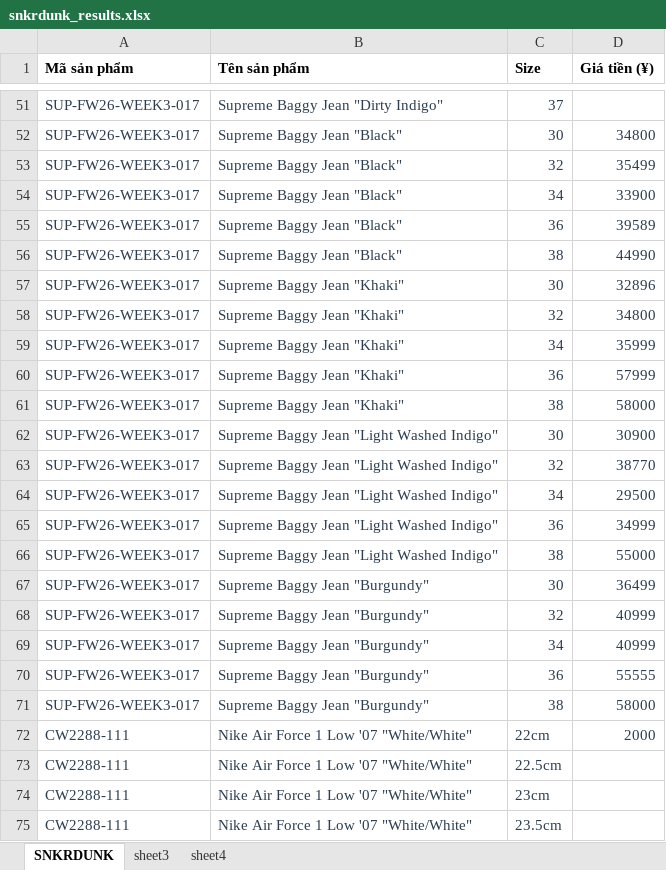
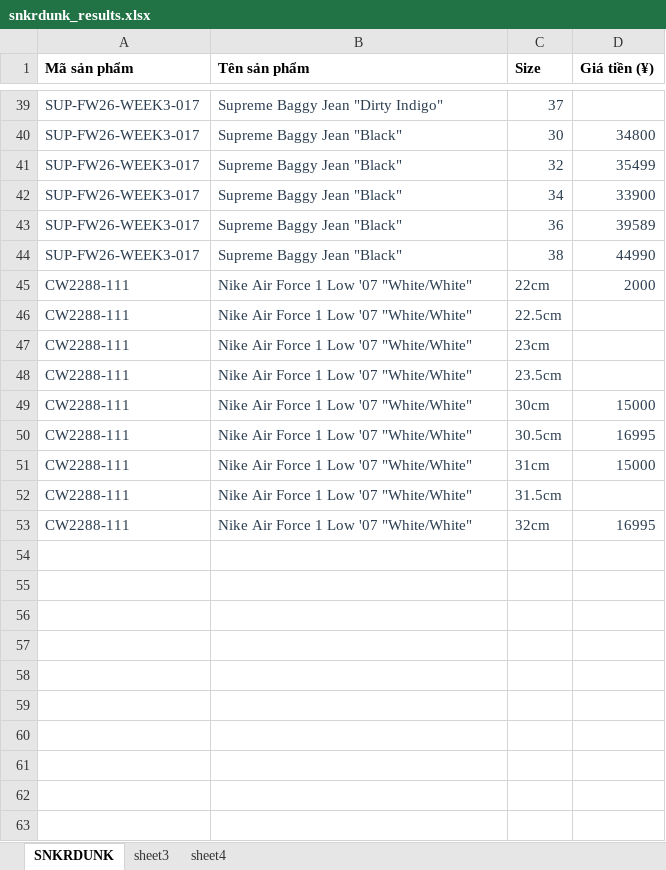
Before and after one commit to yuzaimayou/get_data_snkrdunk, an Excel workbook: snkrdunk_results.xlsx, sheet SNKRDUNK, drawn as a sheet; only a part is shown, gaps mark what is left out; the shorter side is filled out with more unchanged rows; values as stored, in another font and other column widths than the file's, no borders; charts and pictures not drawn; the diff covers the shown part only; the diff names each change by its address in the sheet, - before the commit and + after, or states it on an @@ line.

```diff
--- a/snkrdunk_results.xlsx (sheet SNKRDUNK)
+++ b/snkrdunk_results.xlsx (sheet SNKRDUNK)
-row 57: SUP-FW26-WEEK3-017 | Supreme Baggy Jean "Khaki" | 30 | 32896
-row 58: SUP-FW26-WEEK3-017 | Supreme Baggy Jean "Khaki" | 32 | 34800
-row 59: SUP-FW26-WEEK3-017 | Supreme Baggy Jean "Khaki" | 34 | 35999
-row 60: SUP-FW26-WEEK3-017 | Supreme Baggy Jean "Khaki" | 36 | 57999
-row 61: SUP-FW26-WEEK3-017 | Supreme Baggy Jean "Khaki" | 38 | 58000
-row 62: SUP-FW26-WEEK3-017 | Supreme Baggy Jean "Light Washed Indigo" | 30 | 30900
-row 63: SUP-FW26-WEEK3-017 | Supreme Baggy Jean "Light Washed Indigo" | 32 | 38770
-row 64: SUP-FW26-WEEK3-017 | Supreme Baggy Jean "Light Washed Indigo" | 34 | 29500
-row 65: SUP-FW26-WEEK3-017 | Supreme Baggy Jean "Light Washed Indigo" | 36 | 34999
-row 66: SUP-FW26-WEEK3-017 | Supreme Baggy Jean "Light Washed Indigo" | 38 | 55000
-row 67: SUP-FW26-WEEK3-017 | Supreme Baggy Jean "Burgundy" | 30 | 36499
-row 68: SUP-FW26-WEEK3-017 | Supreme Baggy Jean "Burgundy" | 32 | 40999
-row 69: SUP-FW26-WEEK3-017 | Supreme Baggy Jean "Burgundy" | 34 | 40999
-row 70: SUP-FW26-WEEK3-017 | Supreme Baggy Jean "Burgundy" | 36 | 55555
-row 71: SUP-FW26-WEEK3-017 | Supreme Baggy Jean "Burgundy" | 38 | 58000
```
Also changed, not shown: 24 removed rows elsewhere in this sheet, charts or pictures, data_modified.xlsx, 7 other files.
